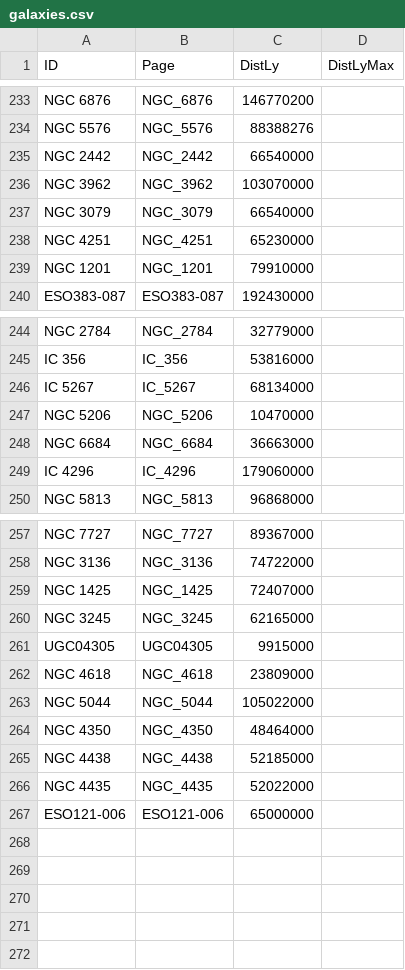
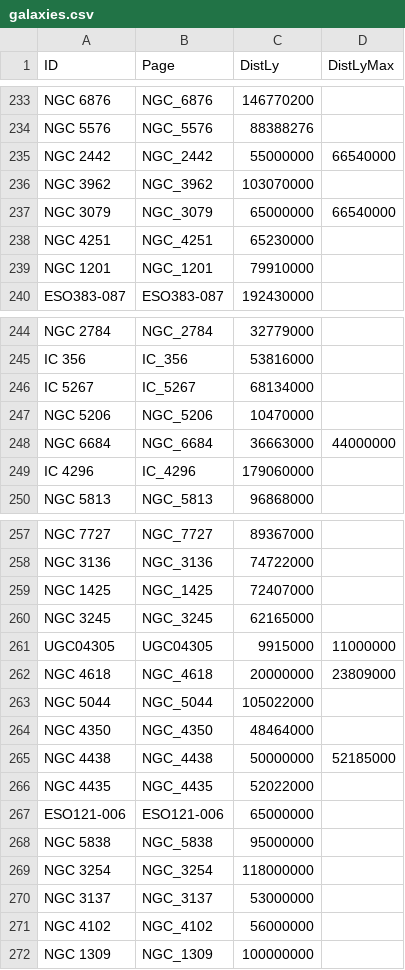
Before and after one commit to marx1980/NightGlass, a CSV file: data/wikipedia/galaxies.csv, drawn as a sheet; only a part is shown, gaps mark what is left out.

```diff
--- a/data/wikipedia/galaxies.csv
+++ b/data/wikipedia/galaxies.csv
@@ -234,5 +234,5 @@ NGC 6876,NGC_6876,146770200,
 NGC 5576,NGC_5576,88388276,
-NGC 2442,NGC_2442,66540000,
+NGC 2442,NGC_2442,55000000,66540000
 NGC 3962,NGC_3962,103070000,
-NGC 3079,NGC_3079,66540000,
+NGC 3079,NGC_3079,65000000,66540000
 NGC 4251,NGC_4251,65230000,
@@ -247,3 +247,3 @@ IC 5267,IC_5267,68134000,
 NGC 5206,NGC_5206,10470000,
-NGC 6684,NGC_6684,36663000,
+NGC 6684,NGC_6684,36663000,44000000
 IC 4296,IC_4296,179060000,
@@ -260,8 +260,13 @@ NGC 1425,NGC_1425,72407000,
 NGC 3245,NGC_3245,62165000,
-UGC04305,UGC04305,9915000,
-NGC 4618,NGC_4618,23809000,
+UGC04305,UGC04305,9915000,11000000
+NGC 4618,NGC_4618,20000000,23809000
 NGC 5044,NGC_5044,105022000,
 NGC 4350,NGC_4350,48464000,
-NGC 4438,NGC_4438,52185000,
+NGC 4438,NGC_4438,50000000,52185000
 NGC 4435,NGC_4435,52022000,
 ESO121-006,ESO121-006,65000000,
+NGC 5838,NGC_5838,95000000,
+NGC 3254,NGC_3254,118000000,
+NGC 3137,NGC_3137,53000000,
+NGC 4102,NGC_4102,56000000,
+NGC 1309,NGC_1309,100000000,
```
Also changed, not shown: 1 other file.
